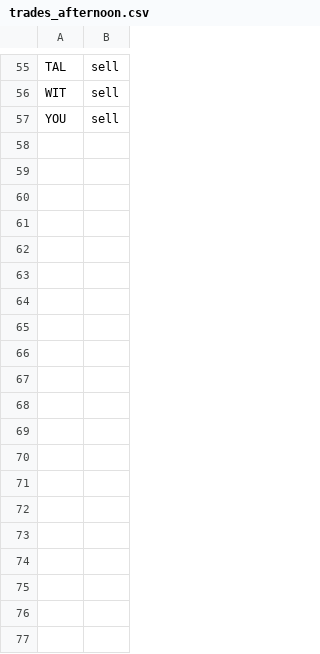
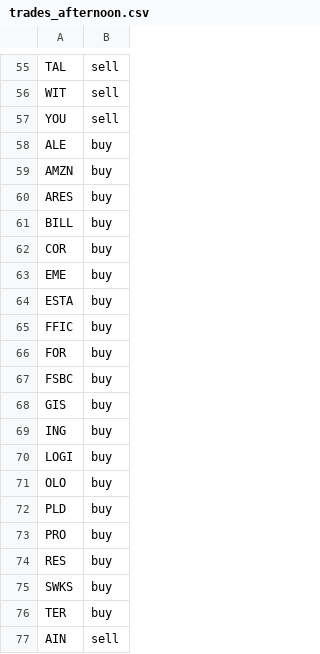
Before and after one commit to jolie-mcdonnell/llm_trader, a CSV file: data/trades_afternoon.csv, drawn as a sheet; only a part is shown, gaps mark what is left out; the diff covers the shown part only.

```diff
--- a/data/trades_afternoon.csv
+++ b/data/trades_afternoon.csv
@@ -57 +57,21 @@ WIT,sell
 YOU,sell
+ALE,buy
+AMZN,buy
+ARES,buy
+BILL,buy
+COR,buy
+EME,buy
+ESTA,buy
+FFIC,buy
+FOR,buy
+FSBC,buy
+GIS,buy
+ING,buy
+LOGI,buy
+OLO,buy
+PLD,buy
+PRO,buy
+RES,buy
+SWKS,buy
+TER,buy
+AIN,sell
```
Also changed, not shown: 27 added rows elsewhere in this file.
